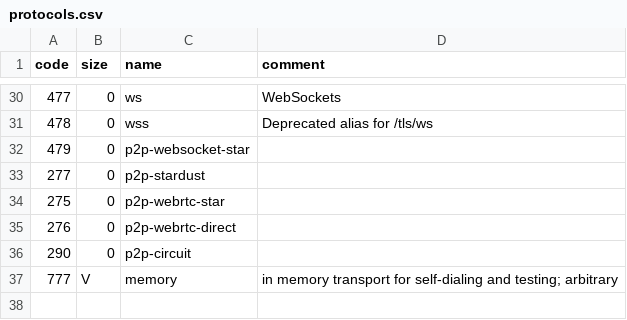
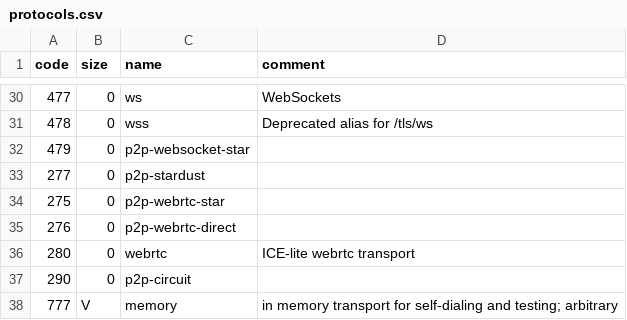
Before and after one commit to multiformats/multiaddr, a CSV file: protocols.csv, drawn as a sheet; only a part is shown, gaps mark what is left out.

Commit message:
add webrtc (#131)

```diff
--- a/protocols.csv
+++ b/protocols.csv
@@ -35,2 +35,3 @@ code,	size,	name,	comment
 276,	0,	p2p-webrtc-direct,
+280,	0,	webrtc, ICE-lite webrtc transport
 290,	0,	p2p-circuit,
```
